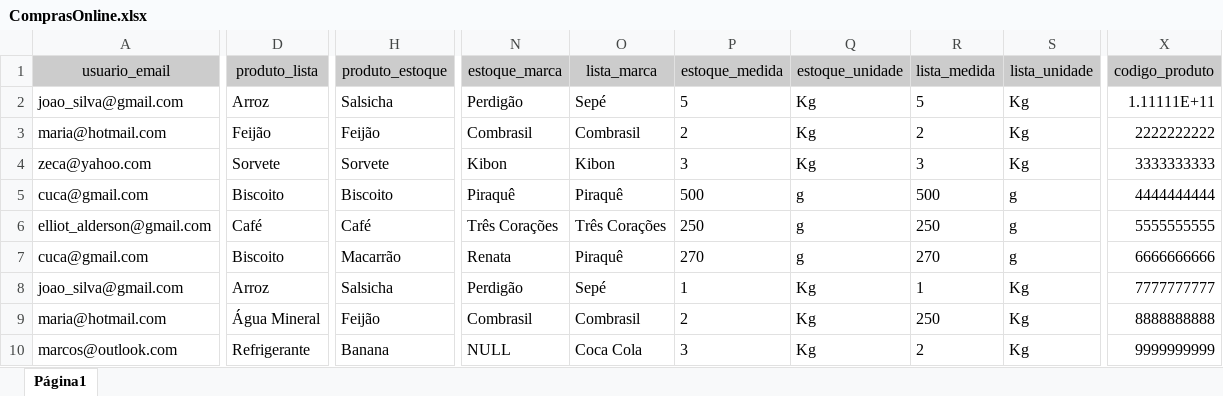
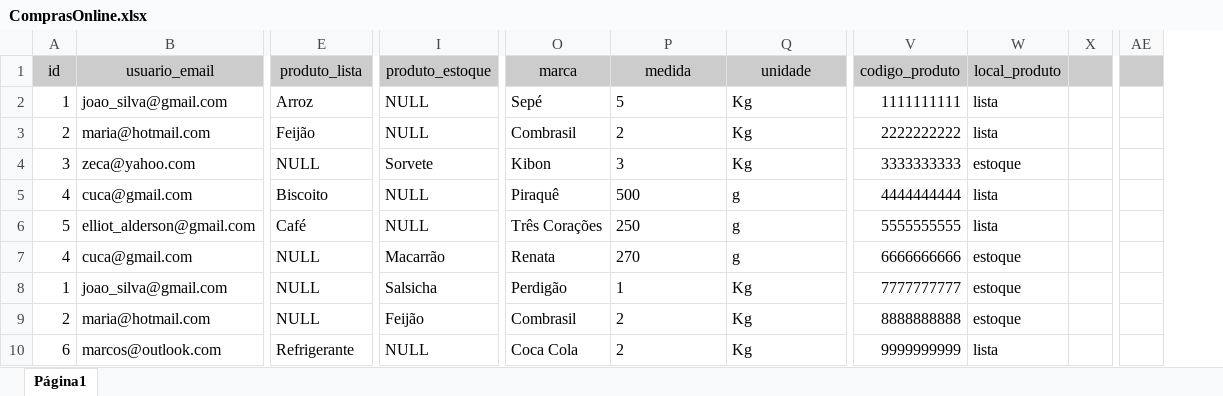
Before and after one commit to grupobsi/trab01, an Excel workbook: arquivos/ComprasOnline.xlsx, sheet Página1, drawn as a sheet; only a part is shown, gaps mark what is left out; values as stored, in another font and other column widths than the file's, no borders; charts and pictures and table styles not drawn; removed rows and columns are numbered as before the commit, all else as after; the diff names each change by its address in the sheet, - before the commit and + after, or states it on an @@ line.

Commit message:
Atualizando a tabela não normalizada

```diff
--- a/arquivos/ComprasOnline.xlsx (sheet Página1)
+++ b/arquivos/ComprasOnline.xlsx (sheet Página1)
+column A (id), rows 2-10: 1 | 2 | 3 | 4 | 5 | 4 | 1 | 2 | 6
-column N (estoque_marca), rows 2-10: Perdigão | Combrasil | Kibon | Piraquê | Três Corações | Renata | Perdigão | Combrasil | NULL
-column R (lista_medida), rows 2-10: 5 | 2 | 3 | 500 | 250 | 270 | 1 | 250 | 2
-column S (lista_unidade), rows 2-10: Kg | Kg | Kg | g | g | g | Kg | Kg | Kg
+column W (local_produto), rows 2-10: lista | lista | estoque | lista | lista | estoque | estoque | estoque | lista
+column X, empty
+column AE, empty
-O1: lista_marca
+O1: marca
-P1: estoque_medida
+P1: medida
-Q1: estoque_unidade
+Q1: unidade
-I2 (produto_estoque): Salsicha
+I2 (produto_estoque): NULL
-V2 (codigo_produto): 1.11111E+11
+V2 (codigo_produto): 1111111111
-I3 (produto_estoque): Feijão
+I3 (produto_estoque): NULL
-E4 (produto_lista): Sorvete
+E4 (produto_lista): NULL
-I5 (produto_estoque): Biscoito
+I5 (produto_estoque): NULL
-I6 (produto_estoque): Café
+I6 (produto_estoque): NULL
-E7 (produto_lista): Biscoito
+E7 (produto_lista): NULL
-O7 (marca): Piraquê
+O7 (marca): Renata
-E8 (produto_lista): Arroz
+E8 (produto_lista): NULL
-O8 (marca): Sepé
+O8 (marca): Perdigão
-E9 (produto_lista): Água Mineral
+E9 (produto_lista): NULL
-I10 (produto_estoque): Banana
+I10 (produto_estoque): NULL
-P10 (medida): 3
+P10 (medida): 2
```
